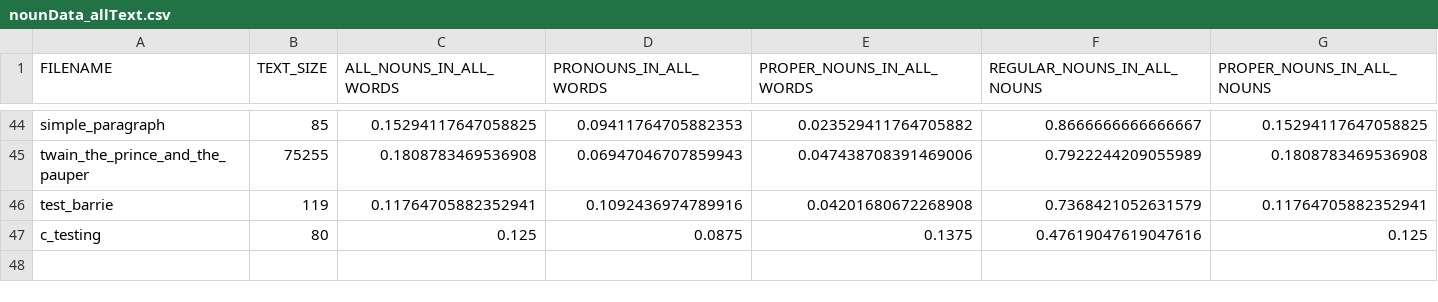
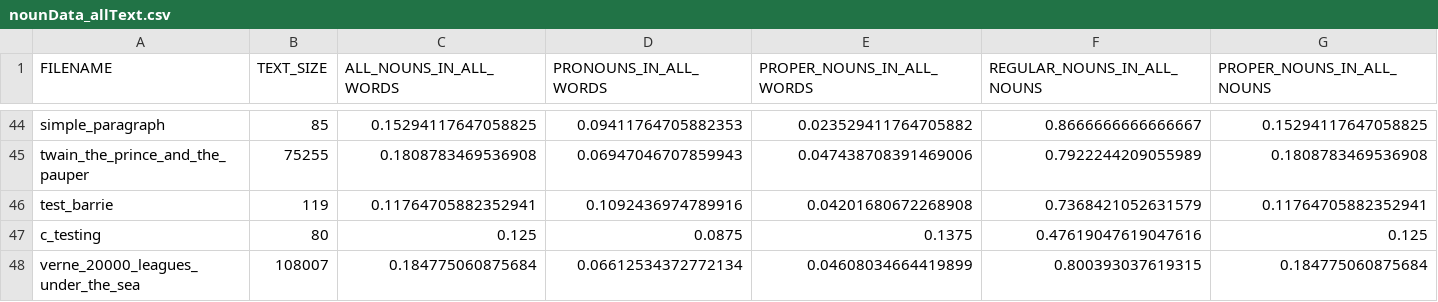
Before and after one commit to cyschneck/Hydra, a CSV file: plot_percent_data/nounData_allText.csv, drawn as a sheet; only a part is shown, gaps mark what is left out.

Commit message:
update plots and csv for 20k leagues

```diff
--- a/plot_percent_data/nounData_allText.csv
+++ b/plot_percent_data/nounData_allText.csv
@@ -47 +47,2 @@ test_barrie,119,0.11764705882352941,0.1092436974789916,0.04201680672268908,0.736
 c_testing,80,0.125,0.0875,0.1375,0.47619047619047616,0.125
+verne_20000_leagues_under_the_sea,108007,0.184775060875684,0.06612534372772134,0.04608034664419899,0.800393037619315,0.184775060875684
```
Also changed, not shown: 4 other files.
